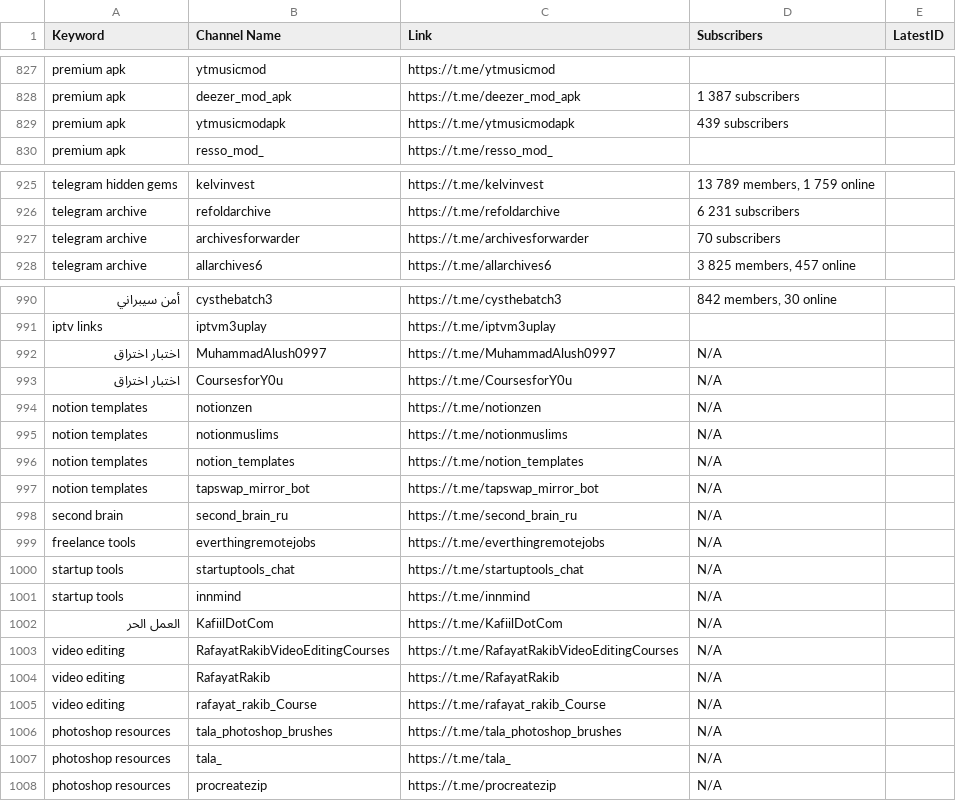
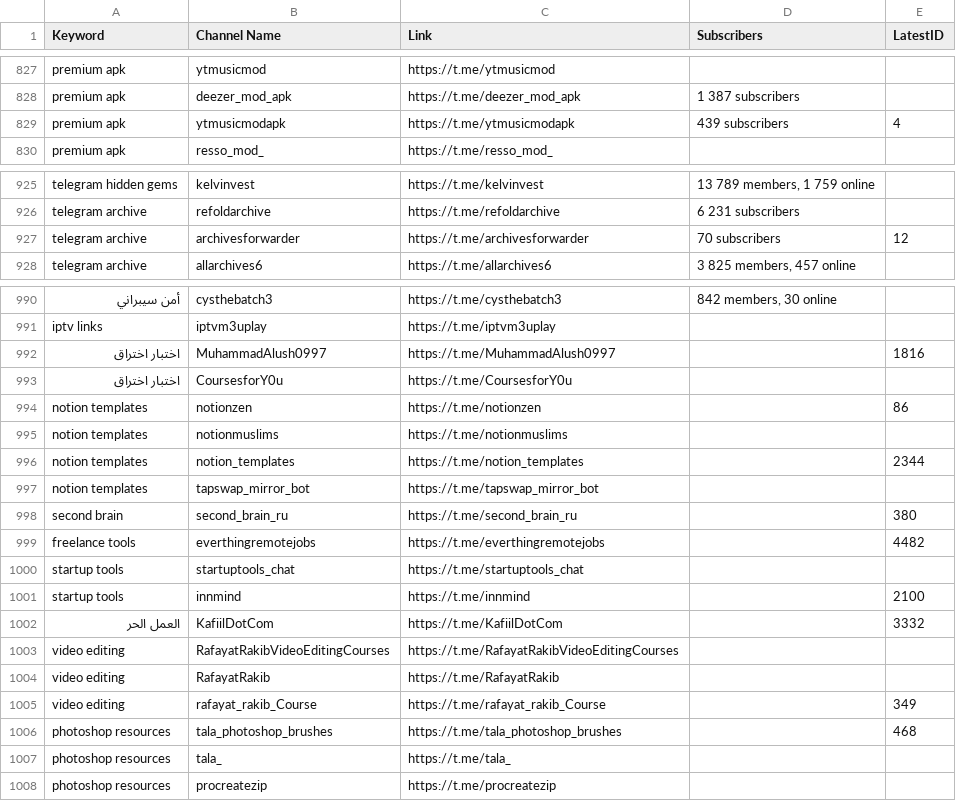
Before and after one commit to MoFlow00/Signal-X, a CSV file: telegram_data.csv, drawn as a sheet; only a part is shown, gaps mark what is left out; the diff covers the shown part only; the diff names each change by its address in the sheet, - before the commit and + after, or states it on an @@ line.

```diff
--- a/telegram_data.csv
+++ b/telegram_data.csv
-E829 (LatestID): (empty)
+E829 (LatestID): 4
-E927 (LatestID): (empty)
+E927 (LatestID): 12
-D992:D1008 (Subscribers): N/A
+D992:D1008 (Subscribers): (empty)
-E992 (LatestID): (empty)
+E992 (LatestID): 1816
-E994 (LatestID): (empty)
+E994 (LatestID): 86
-E996 (LatestID): (empty)
+E996 (LatestID): 2344
-E998 (LatestID): (empty)
+E998 (LatestID): 380
-E999 (LatestID): (empty)
+E999 (LatestID): 4482
-E1001 (LatestID): (empty)
+E1001 (LatestID): 2100
-E1002 (LatestID): (empty)
+E1002 (LatestID): 3332
-E1005 (LatestID): (empty)
+E1005 (LatestID): 349
-E1006 (LatestID): (empty)
+E1006 (LatestID): 468
```
Also changed, not shown: 1 edited cell elsewhere in this file.
